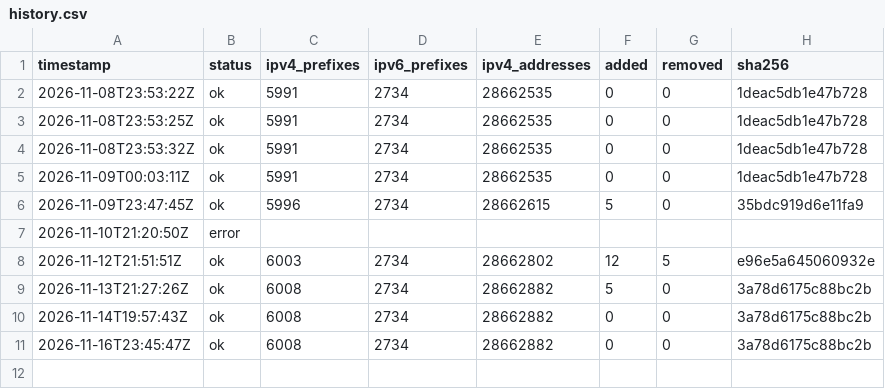
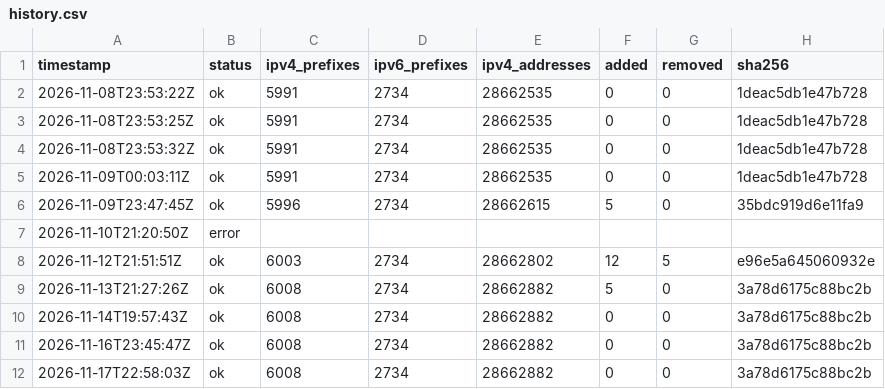
Before and after one commit to lucorellana1337/cloud-ip-ranges-infra, a CSV file: data/github/history.csv, drawn as a sheet.

Commit message:
data(github): snapshot 2026-11-17

```diff
--- a/data/github/history.csv
+++ b/data/github/history.csv
@@ -11 +11,2 @@ timestamp,status,ipv4_prefixes,ipv6_prefixes,ipv4_addresses,added,removed,sha256
 2026-11-16T23:45:47Z,ok,6008,2734,28662882,0,0,3a78d6175c88bc2b
+2026-11-17T22:58:03Z,ok,6008,2734,28662882,0,0,3a78d6175c88bc2b
```
Also changed, not shown: 1 other file.
